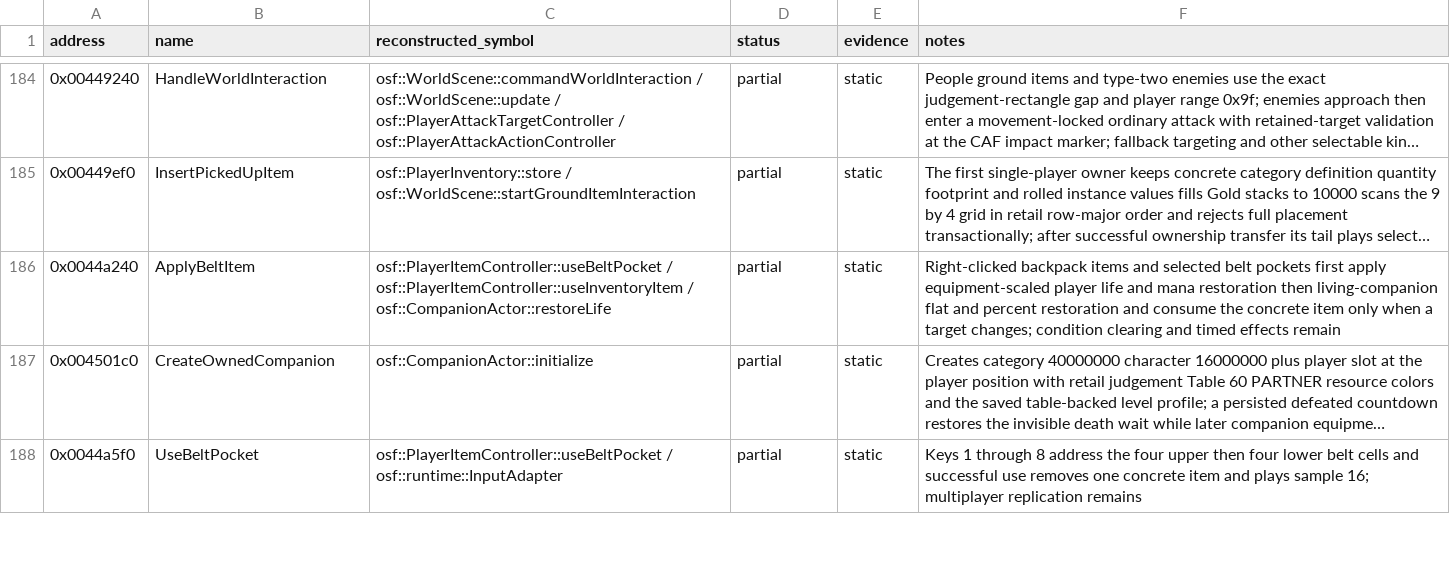
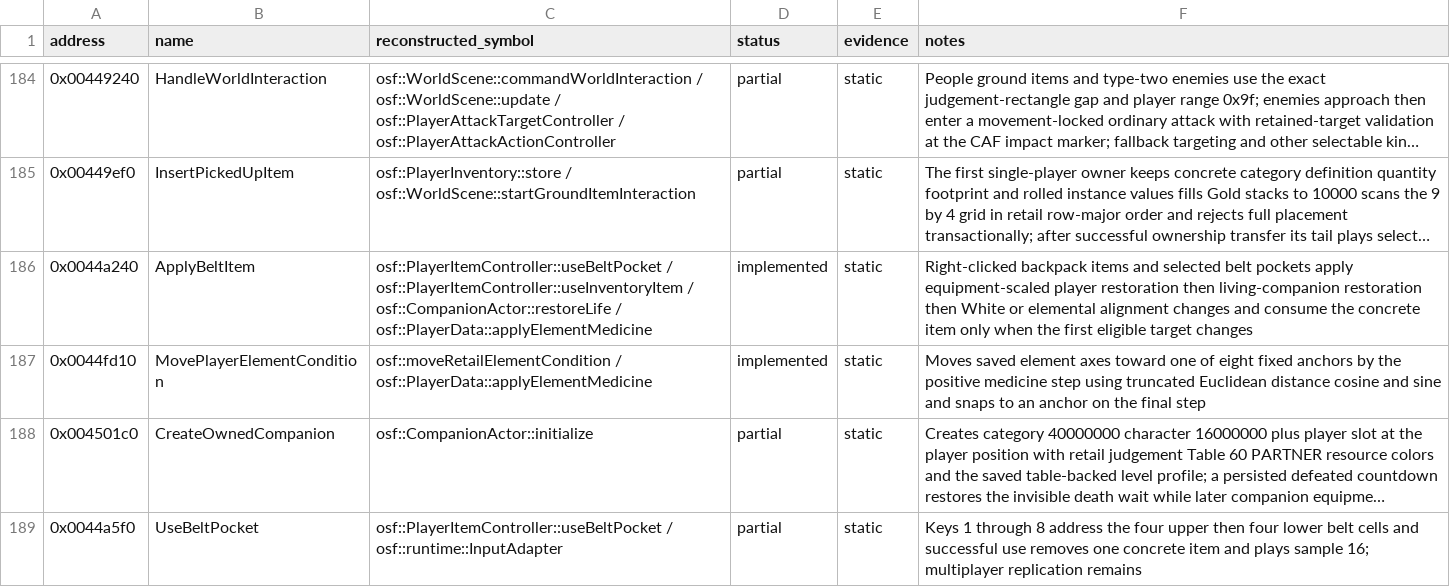
Before and after one commit to RednibCoding/OpenShadowFlare, a CSV file: reverse/shadowflare-exe/functions.csv, drawn as a sheet; only a part is shown, gaps mark what is left out; long unchanged cells end in …; the diff names each change by its address in the sheet, - before the commit and + after, or states it on an @@ line.

Commit message:
Reconstruct persistent elemental medicine effects

```diff
--- a/reverse/shadowflare-exe/functions.csv
+++ b/reverse/shadowflare-exe/functions.csv
-C186 (reconstructed_symbol): …/ osf::CompanionActor::restoreLife
+C186 (reconstructed_symbol): …/ osf::CompanionActor::restoreLife / osf::PlayerData::applyElementMedicine
-D186 (status): partial
+D186 (status): implemented
-F186 (notes): …belt pockets first apply equipment-scaled player life and mana restoration then living-companion flat and percent restoration and consume the concrete item only when a target changes; condition clearing and timed effects remain
+F186 (notes): …belt pockets apply equipment-scaled player restoration then living-companion restoration then White or elemental alignment changes and consume the concrete item only when the first eligible target changes
+row 187: 0x0044fd10 | MovePlayerElementCondition | osf::moveRetailElementCondition / osf::PlayerData::applyElementMedicine | implemented | static | Moves saved element axes toward one of eight fixed anchors by the positive medicine step using truncated Euclidean distance cosine and sine and snaps to an anchor on the final step
```
Also changed, not shown: 13 other files.
